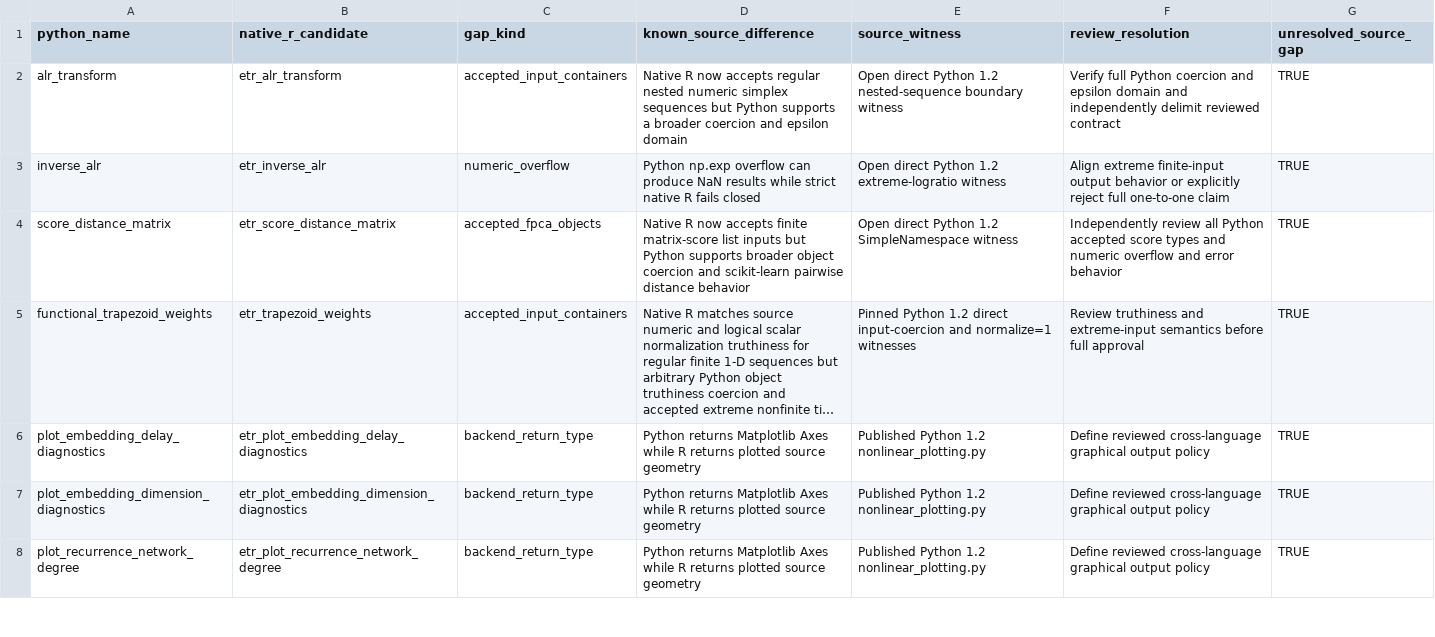
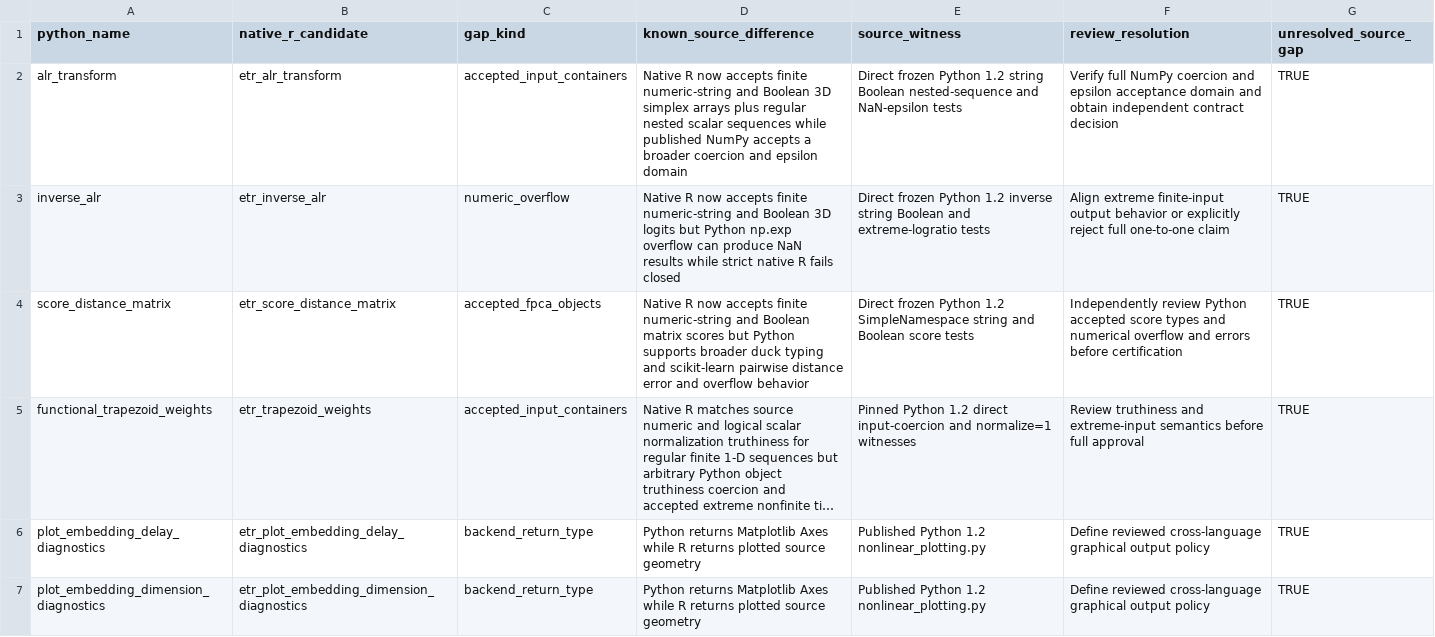
Before and after one commit to stefanosbalaskas/eyetrajectories, a CSV file: inst/extdata/native_source_contract_gaps_stage22.csv, drawn as a sheet; only a part is shown; the shorter side is filled out with more unchanged rows; long unchanged cells end in …; the diff names each change by its address in the sheet, - before the commit and + after, or states it on an @@ line.

Commit message:
Refresh open source gap descriptions for string and Boolean numeric coercion

```diff
--- a/inst/extdata/native_source_contract_gaps_stage22.csv
+++ b/inst/extdata/native_source_contract_gaps_stage22.csv
-D2 (known_source_difference): …now accepts regular nested numeric simplex sequences but Python supports a broader…
+D2 (known_source_difference): …now accepts finite numeric-string and Boolean 3D simplex arrays plus regular nested scalar sequences while published NumPy accepts a broader…
-E2 (source_witness): Open direct Python 1.2 nested-sequence boundary witness
+E2 (source_witness): Direct frozen Python 1.2 string Boolean nested-sequence and NaN-epsilon tests
-F2 (review_resolution): Verify full Python coercion and epsilon domain and independently delimit reviewed contract
+F2 (review_resolution): Verify full NumPy coercion and epsilon acceptance domain and obtain independent contract decision
-D3 (known_source_difference): Python np.exp…
+D3 (known_source_difference): Native R now accepts finite numeric-string and Boolean 3D logits but Python np.exp…
-E3 (source_witness): Open direct Python 1.2 extreme-logratio witness
+E3 (source_witness): Direct frozen Python 1.2 inverse string Boolean and extreme-logratio tests
-D4 (known_source_difference): …accepts finite matrix-score list inputs but Python supports broader object coercion and scikit-learn pairwise distance behavior
+D4 (known_source_difference): …accepts finite numeric-string and Boolean matrix scores but Python supports broader duck typing and scikit-learn pairwise distance error and overflow behavior
-E4 (source_witness): Open direct Python 1.2 SimpleNamespace witness
+E4 (source_witness): Direct frozen Python 1.2 SimpleNamespace string and Boolean score tests
-F4 (review_resolution): Independently review all Python accepted score types and numeric overflow and error behavior
+F4 (review_resolution): Independently review Python accepted score types and numerical overflow and errors before certification
```
